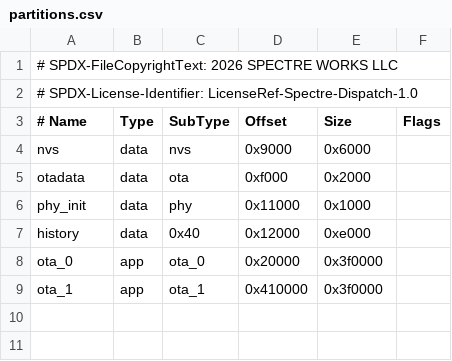
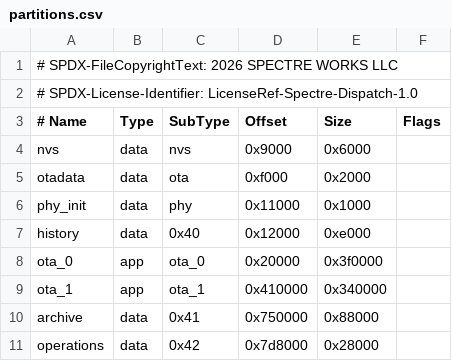
Before and after one commit to Spectre-Works/dispatch, a CSV file: hardware/dispatch-01/partitions.csv, drawn as a sheet.

```diff
--- a/hardware/dispatch-01/partitions.csv
+++ b/hardware/dispatch-01/partitions.csv
@@ -8,2 +8,4 @@ history, data, 0x40, 0x12000, 0xe000,
 ota_0, app, ota_0, 0x20000, 0x3f0000,
-ota_1, app, ota_1, 0x410000, 0x3f0000,
+ota_1, app, ota_1, 0x410000, 0x340000,
+archive, data, 0x41, 0x750000, 0x88000,
+operations, data, 0x42, 0x7d8000, 0x28000,
```
Also changed, not shown: 20 other files.
